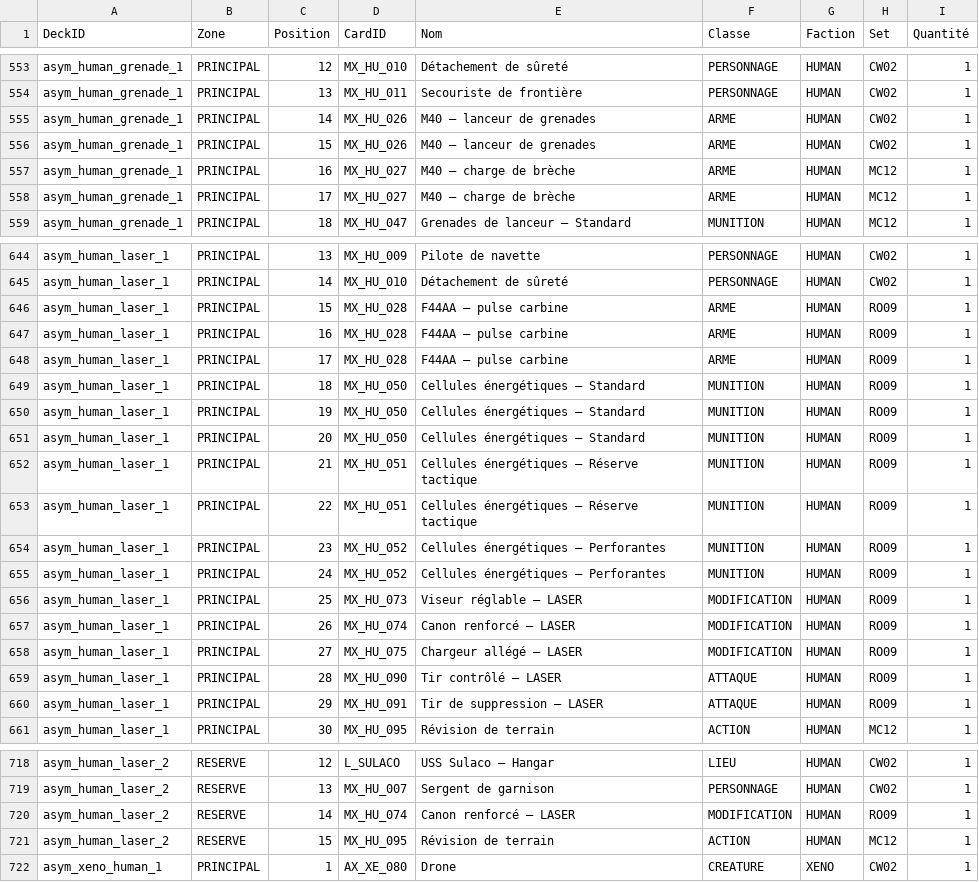
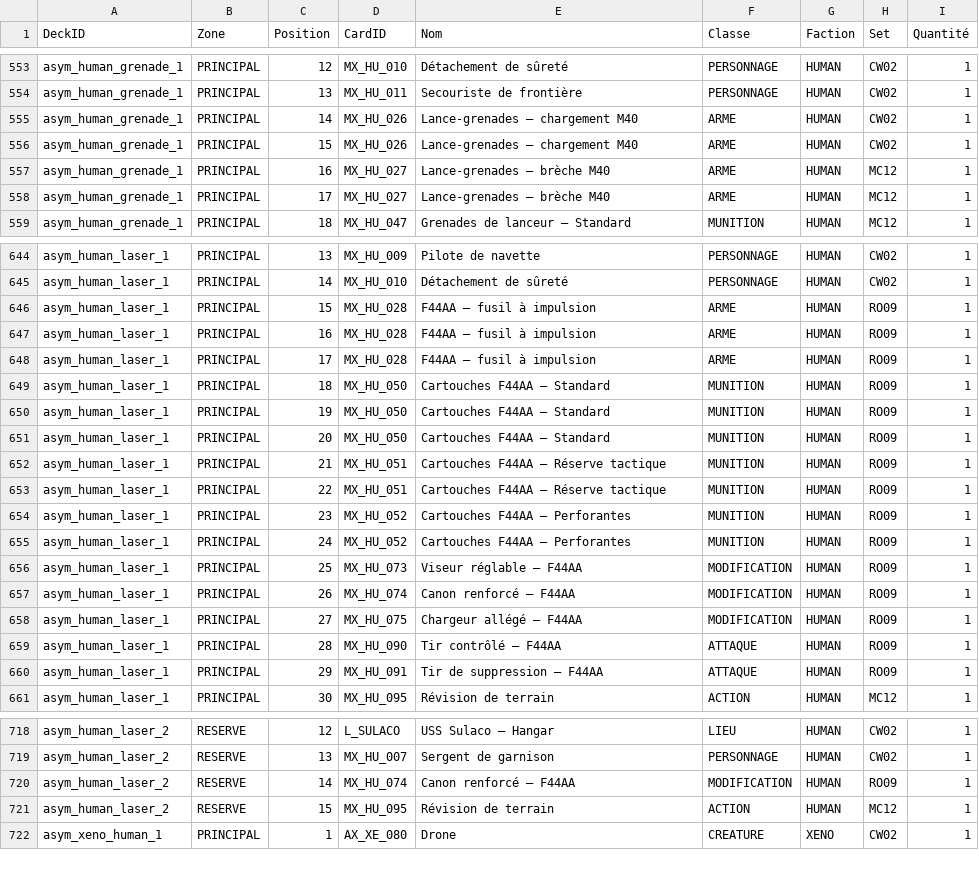
Before and after one commit to darknigthmare/avp-hunt-hive-tcg, a CSV file: content-plan/asymmetric-decklists.csv, drawn as a sheet; only a part is shown, gaps mark what is left out; the diff covers the shown part only.

```diff
--- a/content-plan/asymmetric-decklists.csv
+++ b/content-plan/asymmetric-decklists.csv
@@ -554,6 +554,6 @@ asym_human_grenade_1,PRINCIPAL,12,MX_HU_010,Détachement de sûreté,PERSONNAGE,
 asym_human_grenade_1,PRINCIPAL,13,MX_HU_011,Secouriste de frontière,PERSONNAGE,HUMAN,CW02,1
-asym_human_grenade_1,PRINCIPAL,14,MX_HU_026,M40 — lanceur de grenades,ARME,HUMAN,CW02,1
-asym_human_grenade_1,PRINCIPAL,15,MX_HU_026,M40 — lanceur de grenades,ARME,HUMAN,CW02,1
-asym_human_grenade_1,PRINCIPAL,16,MX_HU_027,M40 — charge de brèche,ARME,HUMAN,MC12,1
-asym_human_grenade_1,PRINCIPAL,17,MX_HU_027,M40 — charge de brèche,ARME,HUMAN,MC12,1
+asym_human_grenade_1,PRINCIPAL,14,MX_HU_026,Lance-grenades — chargement M40,ARME,HUMAN,CW02,1
+asym_human_grenade_1,PRINCIPAL,15,MX_HU_026,Lance-grenades — chargement M40,ARME,HUMAN,CW02,1
+asym_human_grenade_1,PRINCIPAL,16,MX_HU_027,Lance-grenades — brèche M40,ARME,HUMAN,MC12,1
+asym_human_grenade_1,PRINCIPAL,17,MX_HU_027,Lance-grenades — brèche M40,ARME,HUMAN,MC12,1
 asym_human_grenade_1,PRINCIPAL,18,MX_HU_047,Grenades de lanceur — Standard,MUNITION,HUMAN,MC12,1
@@ -645,17 +645,17 @@ asym_human_laser_1,PRINCIPAL,13,MX_HU_009,Pilote de navette,PERSONNAGE,HUMAN,CW0
 asym_human_laser_1,PRINCIPAL,14,MX_HU_010,Détachement de sûreté,PERSONNAGE,HUMAN,CW02,1
-asym_human_laser_1,PRINCIPAL,15,MX_HU_028,F44AA — pulse carbine,ARME,HUMAN,RO09,1
-asym_human_laser_1,PRINCIPAL,16,MX_HU_028,F44AA — pulse carbine,ARME,HUMAN,RO09,1
-asym_human_laser_1,PRINCIPAL,17,MX_HU_028,F44AA — pulse carbine,ARME,HUMAN,RO09,1
-asym_human_laser_1,PRINCIPAL,18,MX_HU_050,Cellules énergétiques — Standard,MUNITION,HUMAN,RO09,1
-asym_human_laser_1,PRINCIPAL,19,MX_HU_050,Cellules énergétiques — Standard,MUNITION,HUMAN,RO09,1
-asym_human_laser_1,PRINCIPAL,20,MX_HU_050,Cellules énergétiques — Standard,MUNITION,HUMAN,RO09,1
-asym_human_laser_1,PRINCIPAL,21,MX_HU_051,Cellules énergétiques — Réserve tactique,MUNITION,HUMAN,RO09,1
-asym_human_laser_1,PRINCIPAL,22,MX_HU_051,Cellules énergétiques — Réserve tactique,MUNITION,HUMAN,RO09,1
-asym_human_laser_1,PRINCIPAL,23,MX_HU_052,Cellules énergétiques — Perforantes,MUNITION,HUMAN,RO09,1
-asym_human_laser_1,PRINCIPAL,24,MX_HU_052,Cellules énergétiques — Perforantes,MUNITION,HUMAN,RO09,1
-asym_human_laser_1,PRINCIPAL,25,MX_HU_073,Viseur réglable — LASER,MODIFICATION,HUMAN,RO09,1
-asym_human_laser_1,PRINCIPAL,26,MX_HU_074,Canon renforcé — LASER,MODIFICATION,HUMAN,RO09,1
-asym_human_laser_1,PRINCIPAL,27,MX_HU_075,Chargeur allégé — LASER,MODIFICATION,HUMAN,RO09,1
-asym_human_laser_1,PRINCIPAL,28,MX_HU_090,Tir contrôlé — LASER,ATTAQUE,HUMAN,RO09,1
-asym_human_laser_1,PRINCIPAL,29,MX_HU_091,Tir de suppression — LASER,ATTAQUE,HUMAN,RO09,1
+asym_human_laser_1,PRINCIPAL,15,MX_HU_028,F44AA — fusil à impulsion,ARME,HUMAN,RO09,1
+asym_human_laser_1,PRINCIPAL,16,MX_HU_028,F44AA — fusil à impulsion,ARME,HUMAN,RO09,1
+asym_human_laser_1,PRINCIPAL,17,MX_HU_028,F44AA — fusil à impulsion,ARME,HUMAN,RO09,1
+asym_human_laser_1,PRINCIPAL,18,MX_HU_050,Cartouches F44AA — Standard,MUNITION,HUMAN,RO09,1
+asym_human_laser_1,PRINCIPAL,19,MX_HU_050,Cartouches F44AA — Standard,MUNITION,HUMAN,RO09,1
+asym_human_laser_1,PRINCIPAL,20,MX_HU_050,Cartouches F44AA — Standard,MUNITION,HUMAN,RO09,1
+asym_human_laser_1,PRINCIPAL,21,MX_HU_051,Cartouches F44AA — Réserve tactique,MUNITION,HUMAN,RO09,1
+asym_human_laser_1,PRINCIPAL,22,MX_HU_051,Cartouches F44AA — Réserve tactique,MUNITION,HUMAN,RO09,1
+asym_human_laser_1,PRINCIPAL,23,MX_HU_052,Cartouches F44AA — Perforantes,MUNITION,HUMAN,RO09,1
+asym_human_laser_1,PRINCIPAL,24,MX_HU_052,Cartouches F44AA — Perforantes,MUNITION,HUMAN,RO09,1
+asym_human_laser_1,PRINCIPAL,25,MX_HU_073,Viseur réglable — F44AA,MODIFICATION,HUMAN,RO09,1
+asym_human_laser_1,PRINCIPAL,26,MX_HU_074,Canon renforcé — F44AA,MODIFICATION,HUMAN,RO09,1
+asym_human_laser_1,PRINCIPAL,27,MX_HU_075,Chargeur allégé — F44AA,MODIFICATION,HUMAN,RO09,1
+asym_human_laser_1,PRINCIPAL,28,MX_HU_090,Tir contrôlé — F44AA,ATTAQUE,HUMAN,RO09,1
+asym_human_laser_1,PRINCIPAL,29,MX_HU_091,Tir de suppression — F44AA,ATTAQUE,HUMAN,RO09,1
 asym_human_laser_1,PRINCIPAL,30,MX_HU_095,Révision de terrain,ACTION,HUMAN,MC12,1
@@ -719,3 +719,3 @@ asym_human_laser_2,RESERVE,12,L_SULACO,USS Sulaco — Hangar,LIEU,HUMAN,CW02,1
 asym_human_laser_2,RESERVE,13,MX_HU_007,Sergent de garnison,PERSONNAGE,HUMAN,CW02,1
-asym_human_laser_2,RESERVE,14,MX_HU_074,Canon renforcé — LASER,MODIFICATION,HUMAN,RO09,1
+asym_human_laser_2,RESERVE,14,MX_HU_074,Canon renforcé — F44AA,MODIFICATION,HUMAN,RO09,1
 asym_human_laser_2,RESERVE,15,MX_HU_095,Révision de terrain,ACTION,HUMAN,MC12,1
```
Also changed, not shown: 24 edited cells elsewhere in this file, content-plan/asymmetric-decks.csv, content-plan/asymmetric-mechanics.csv, 30 other files.
